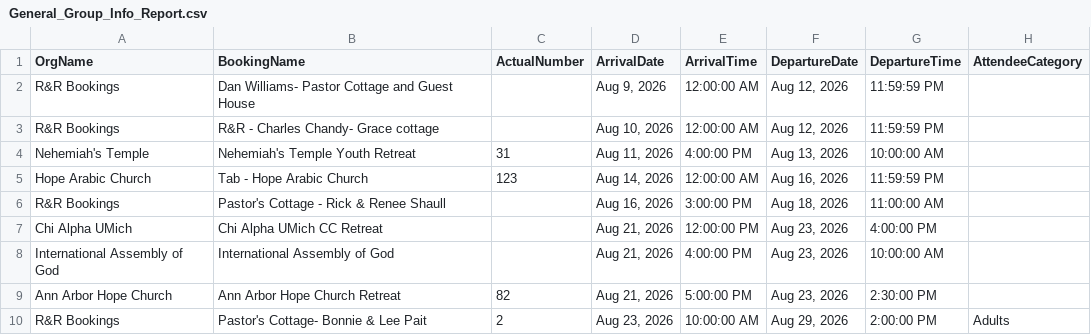
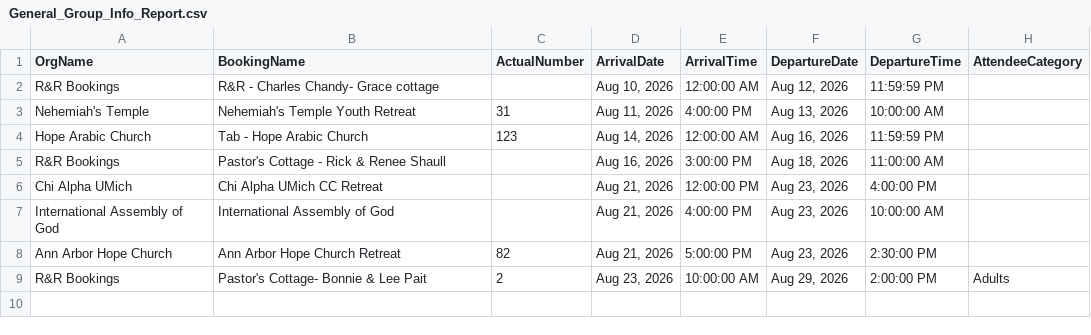
Before and after one commit to solomon123james-cmd/fhl-dashboard-data, a CSV file: data/General_Group_Info_Report.csv, drawn as a sheet.

Commit message:
sync: update data/General_Group_Info_Report.csv

```diff
--- a/data/General_Group_Info_Report.csv
+++ b/data/General_Group_Info_Report.csv
@@ -1,3 +1,2 @@
 OrgName,BookingName,ActualNumber,ArrivalDate,ArrivalTime,DepartureDate,DepartureTime,AttendeeCategory
-R&R Bookings,Dan Williams- Pastor Cottage and Guest House ,,"Aug 9, 2026",12:00:00 AM,"Aug 12, 2026",11:59:59 PM,
 R&R Bookings,R&R - Charles Chandy- Grace cottage,,"Aug 10, 2026",12:00:00 AM,"Aug 12, 2026",11:59:59 PM,
```
